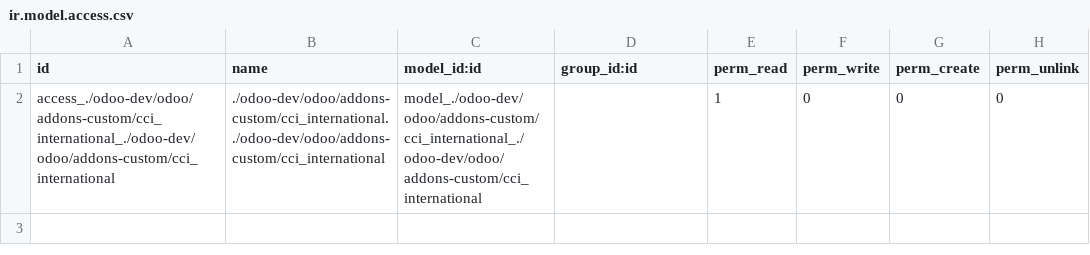
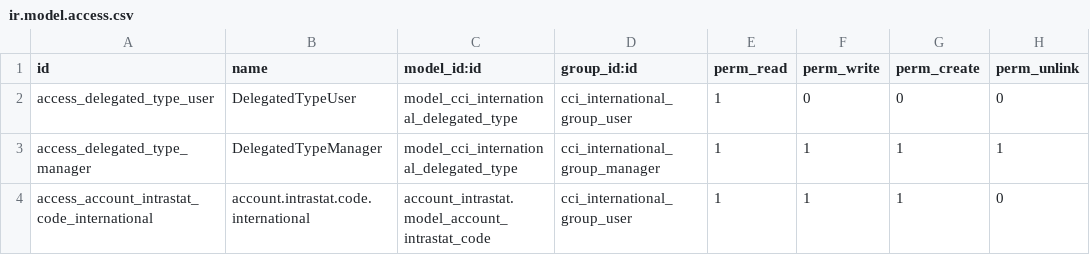
Before and after one commit to philmervdm/cci_international, a CSV file: security/ir.model.access.csv, drawn as a sheet.

```diff
--- a/security/ir.model.access.csv
+++ b/security/ir.model.access.csv
@@ -1,2 +1,4 @@
 id,name,model_id:id,group_id:id,perm_read,perm_write,perm_create,perm_unlink
-access_./odoo-dev/odoo/addons-custom/cci_international_./odoo-dev/odoo/addons-custom/cci_international,./odoo-dev/odoo/addons-custom/cci_international../odoo-dev/odoo/addons-custom/cci_international,model_./odoo-dev/odoo/addons-custom/cci_international_./odoo-dev/odoo/addons-custom/cci_international,,1,0,0,0
+access_delegated_type_user,DelegatedTypeUser,model_cci_international_delegated_type,cci_international_group_user,1,0,0,0
+access_delegated_type_manager,DelegatedTypeManager,model_cci_international_delegated_type,cci_international_group_manager,1,1,1,1
+access_account_intrastat_code_international,account.intrastat.code.international,account_intrastat.model_account_intrastat_code,cci_international_group_user,1,1,1,0
```
Also changed, not shown: 15 other files.
